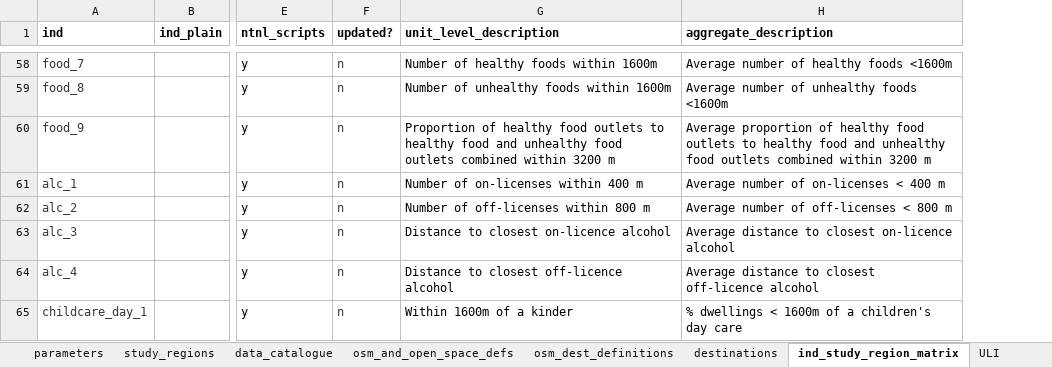
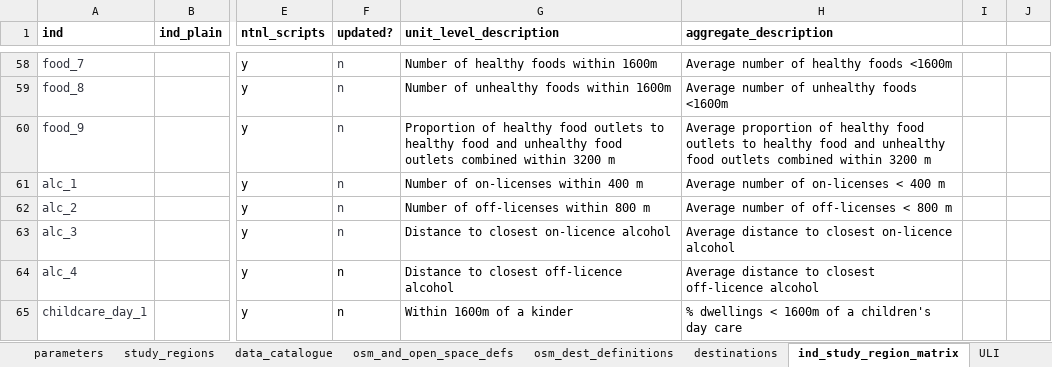
Before and after one commit to healthy-liveable-cities/australian-national-liveability-study, an Excel workbook: ind_study_region_matrix.xlsx, sheet ind_study_region_matrix, drawn as a sheet; only a part is shown, gaps mark what is left out; values as stored, in another font and other column widths than the file's, no borders; the diff covers the shown part only; the diff names each change by its address in the sheet, - before the commit and + after, or states it on an @@ line.

```diff
--- a/ind_study_region_matrix.xlsx (sheet ind_study_region_matrix)
+++ b/ind_study_region_matrix.xlsx (sheet ind_study_region_matrix)
+column I, empty
+column J, empty
-F64:F65 text colour: #343741
+F64:F65 text colour: black
```
Also changed, not shown: 99 edited cells and cell formats elsewhere in this sheet, sheet study_regions.
